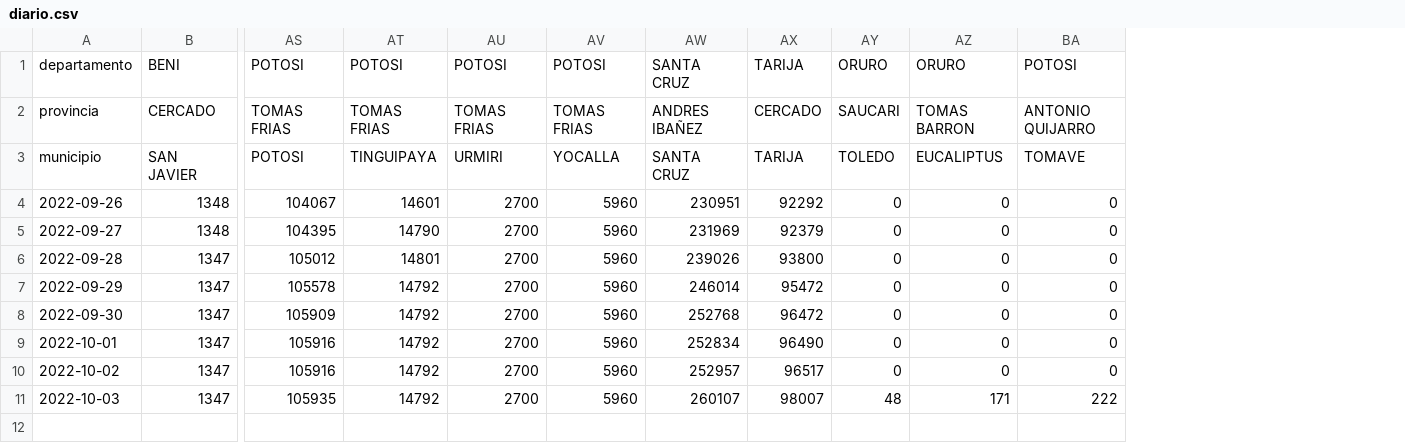
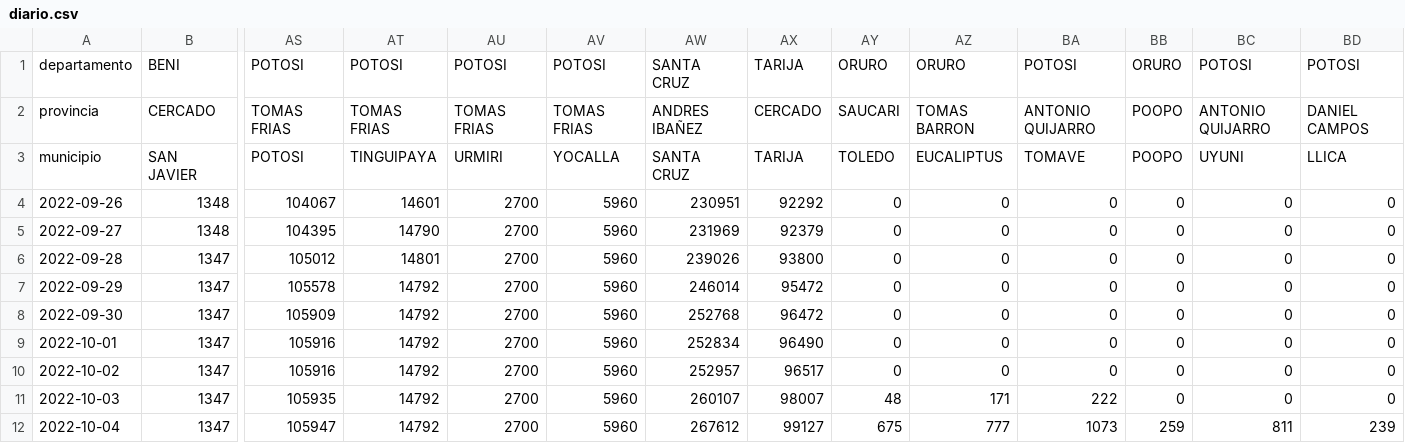
Before and after one commit to mauforonda/avance_censo, a CSV file: data/cartografia/diario.csv, drawn as a sheet; only a part is shown, gaps mark what is left out; rows hold the shown columns only; the diff names each change by its address in the sheet, - before the commit and + after, or states it on an @@ line.

```diff
--- a/data/cartografia/diario.csv
+++ b/data/cartografia/diario.csv
+column BB, rows 1-11: ORURO | POOPO | POOPO | 0 | 0 | 0 | 0 | 0 | 0 | 0 | 0
+column BC, rows 1-11: POTOSI | ANTONIO QUIJARRO | UYUNI | 0 | 0 | 0 | 0 | 0 | 0 | 0 | 0
+column BD, rows 1-11: POTOSI | DANIEL CAMPOS | LLICA | 0 | 0 | 0 | 0 | 0 | 0 | 0 | 0
+row 12: 2022-10-04 | 1347 | 105947 | 14792 | 2700 | 5960 | 267612 | 99127 | 675 | 777 | 1073 | 259 | 811 | 239
```
Also changed, not shown: data/cartografia/estado.csv, data/cartografia/semanal.csv, 1 other file.
